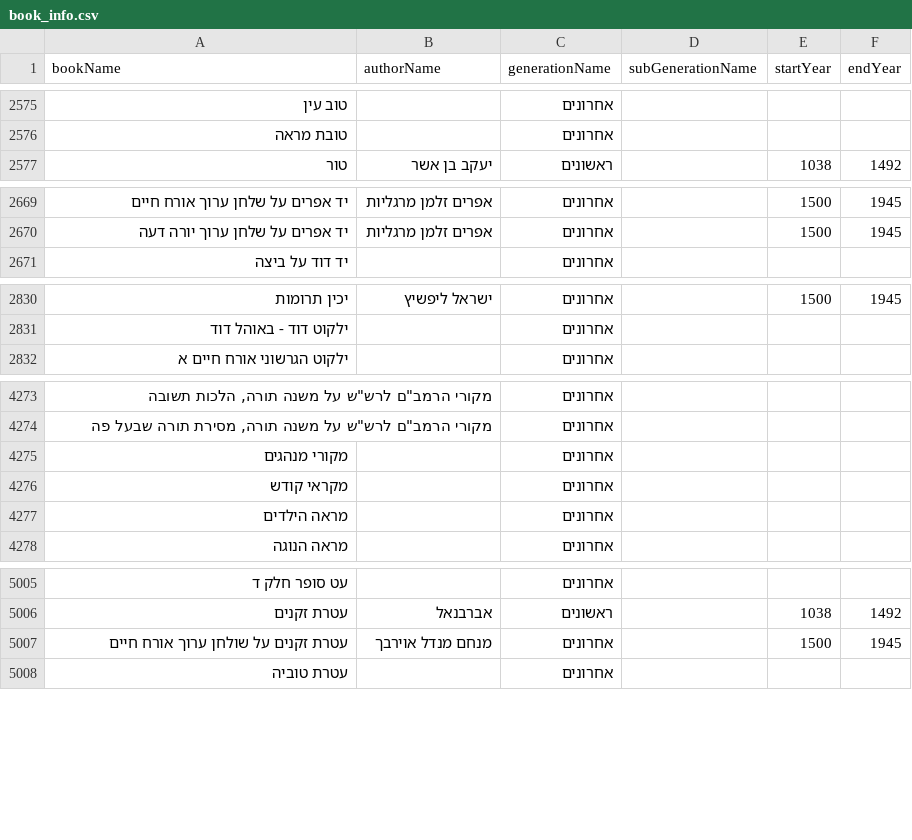
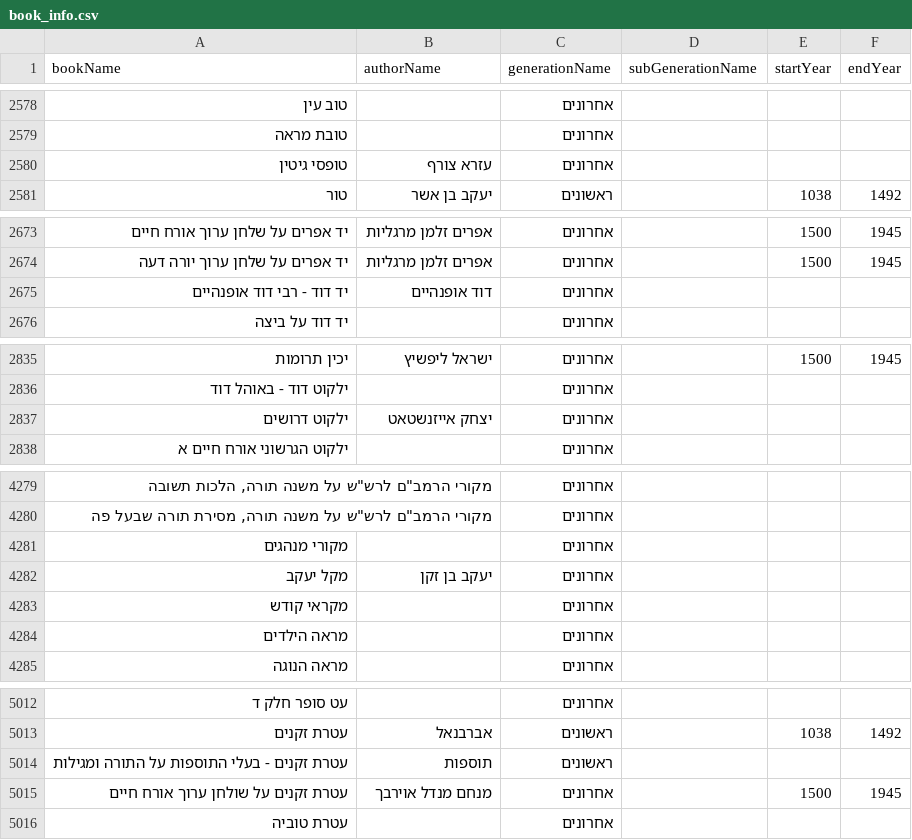
Before and after one commit to Bshlomecha/otzaria-library, a CSV file: ForDB/book_info.csv, drawn as a sheet; only a part is shown, gaps mark what is left out; the diff covers the shown part only; the diff names each change by its address in the sheet, - before the commit and + after, or states it on an @@ line.

```diff
--- a/ForDB/book_info.csv
+++ b/ForDB/book_info.csv
+row 2580: טופסי גיטין | עזרא צורף | אחרונים
+row 2675: יד דוד - רבי דוד אופנהיים | דוד אופנהיים | אחרונים
+row 2837: ילקוט דרושים | יצחק אייזנשטאט | אחרונים
+row 4282: מקל יעקב | יעקב בן זקן | אחרונים
+row 5014: עטרת זקנים - בעלי התוספות על התורה ומגילות | תוספות | ראשונים
```
Also changed, not shown: 7 added rows elsewhere in this file, 57 other files.
